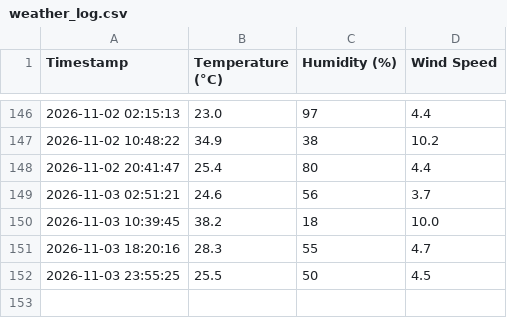
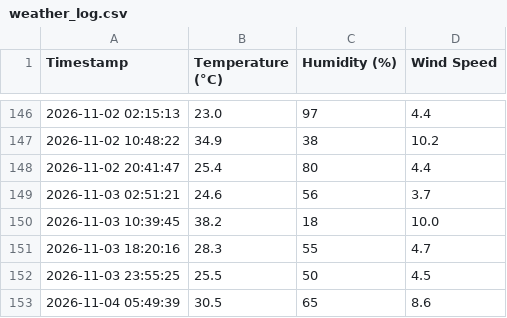
Before and after one commit to emmjaymedia/python-weather-automation, a CSV file: weather_log.csv, drawn as a sheet; only a part is shown, gaps mark what is left out; the diff names each change by its address in the sheet, - before the commit and + after, or states it on an @@ line.

```diff
--- a/weather_log.csv
+++ b/weather_log.csv
+row 153: 2026-11-04 05:49:39 | 30.5 | 65 | 8.6
```
